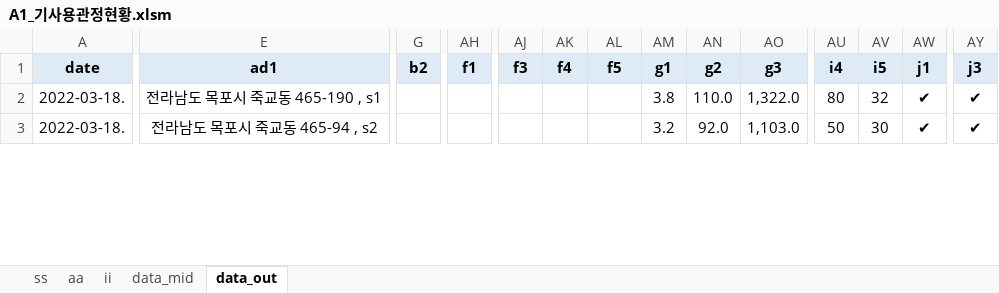
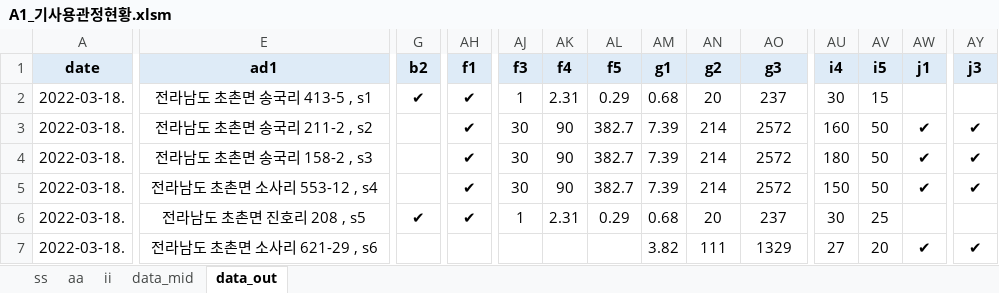
Before and after one commit to ihanseol/02_Excel2, an Excel workbook: 01_Acquifer Pumping Test/03_기사용관정/A1_기사용관정현황.xlsm, sheet data_out, drawn as a sheet; only a part is shown, gaps mark what is left out; values as stored, in another font and other column widths than the file's, no borders; addresses are those after the commit; rows hold the shown columns only; the diff covers the shown part only; the diff names each change by its address in the sheet, - before the commit and + after, or states it on an @@ line.

```diff
--- a/01_Acquifer Pumping Test/03_기사용관정/A1_기사용관정현황.xlsm (sheet data_out)
+++ b/01_Acquifer Pumping Test/03_기사용관정/A1_기사용관정현황.xlsm (sheet data_out)
+row 2: 2022-03-18. | 전라남도 초촌면 송국리 413-5 , s1 | ✔ | ✔ | 1 | 2.31 | 0.29 | 0.68 | 20 | 237 | 30 | 15
+row 3: 2022-03-18. | 전라남도 초촌면 송국리 211-2 , s2 |  | ✔ | 30 | 90 | 382.7 | 7.39 | 214 | 2572 | 160 | 50 | ✔ | ✔
+row 4: 2022-03-18. | 전라남도 초촌면 송국리 158-2 , s3 |  | ✔ | 30 | 90 | 382.7 | 7.39 | 214 | 2572 | 180 | 50 | ✔ | ✔
+row 5: 2022-03-18. | 전라남도 초촌면 소사리 553-12 , s4 |  | ✔ | 30 | 90 | 382.7 | 7.39 | 214 | 2572 | 150 | 50 | ✔ | ✔
-E6 (ad1): 전라남도 목포시 죽교동 465-190 , s1
+E6 (ad1): 전라남도 초촌면 진호리 208 , s5
-G6 (b2): (empty)
+G6 (b2): ✔
-AH6 (f1): (empty)
+AH6 (f1): ✔
-AJ6 (f3): (empty)
+AJ6 (f3): 1
-AK6 (f4): (empty)
+AK6 (f4): 2.31
-AL6 (f5): (empty)
+AL6 (f5): 0.29
-AM6 (g1): 3.8
+AM6 (g1): 0.68
-AN6 (g2): 110.0
+AN6 (g2): 20
-AO6 (g3): 1,322.0
+AO6 (g3): 237
-AU6 (i4): 80
+AU6 (i4): 30
-AV6 (i5): 32
+AV6 (i5): 25
-AW6 (j1): ✔
+AW6 (j1): (empty)
-AY6 (j3): ✔
+AY6 (j3): (empty)
-E7 (ad1): 전라남도 목포시 죽교동 465-94 , s2
+E7 (ad1): 전라남도 초촌면 소사리 621-29 , s6
-AM7 (g1): 3.2
+AM7 (g1): 3.82
-AN7 (g2): 92.0
+AN7 (g2): 111
-AO7 (g3): 1,103.0
+AO7 (g3): 1329
-AU7 (i4): 50
+AU7 (i4): 27
-AV7 (i5): 30
+AV7 (i5): 20
```
Also changed, not shown: 43 added rows and 61 edited cells elsewhere in this sheet, sheet data_mid, sheet ss, charts or pictures, 1 other file.
